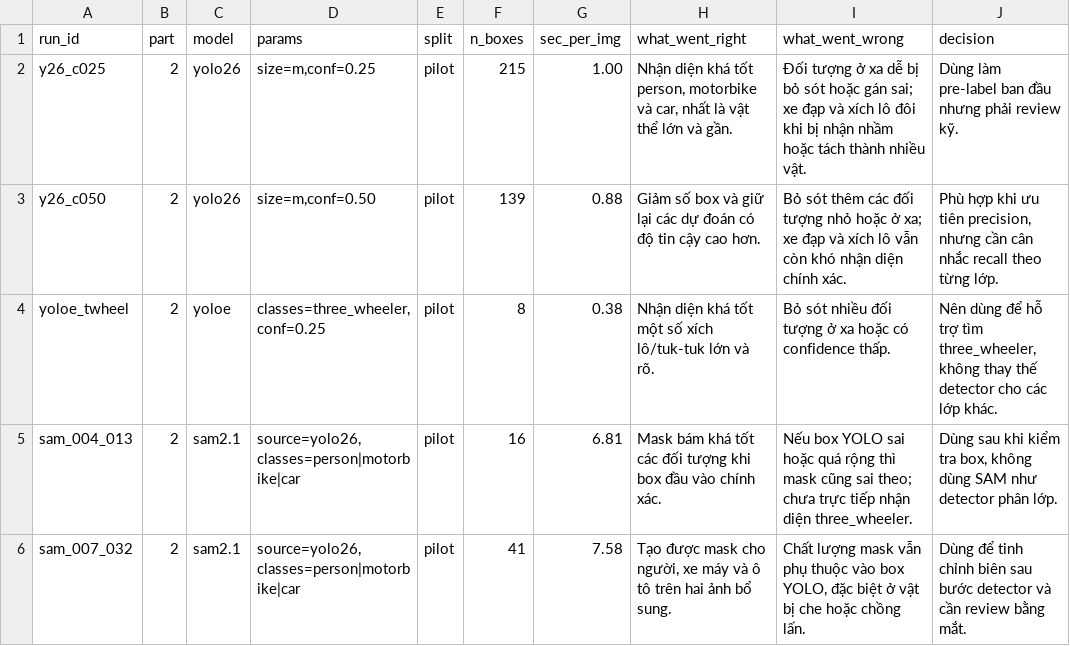
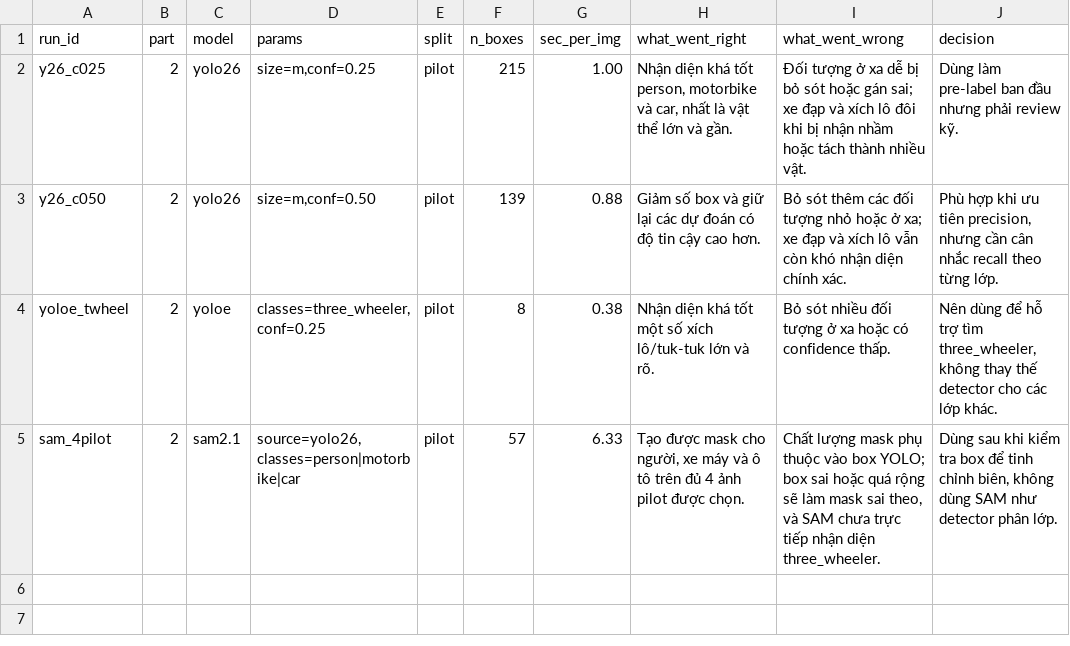
Before and after one commit to ThucNguyen-97/K5-L23-DAY08-2A202603116-NguyenQuangThuc-AIPrelabel, a CSV file: submission/model_log.csv, drawn as a sheet.

Commit message:
docs: consolidate SAM pilot results

```diff
--- a/submission/model_log.csv
+++ b/submission/model_log.csv
@@ -4,3 +4,2 @@ y26_c050,2,yolo26,"size=m,conf=0.50",pilot,139,0.88,"Giảm số box và giữ l
 yoloe_twheel,2,yoloe,"classes=three_wheeler,conf=0.25",pilot,8,0.38,"Nhận diện khá tốt một số xích lô/tuk-tuk lớn và rõ.","Bỏ sót nhiều đối tượng ở xa hoặc có confidence thấp.","Nên dùng để hỗ trợ tìm three_wheeler, không thay thế detector cho các lớp khác."
-sam_004_013,2,sam2.1,"source=yolo26,classes=person|motorbike|car",pilot,16,6.81,"Mask bám khá tốt các đối tượng khi box đầu vào chính xác.","Nếu box YOLO sai hoặc quá rộng thì mask cũng sai theo; chưa trực tiếp nhận diện three_wheeler.","Dùng sau khi kiểm tra box, không dùng SAM như detector phân lớp."
-sam_007_032,2,sam2.1,"source=yolo26,classes=person|motorbike|car",pilot,41,7.58,"Tạo được mask cho người, xe máy và ô tô trên hai ảnh bổ sung.","Chất lượng mask vẫn phụ thuộc vào box YOLO, đặc biệt ở vật bị che hoặc chồng lấn.","Dùng để tinh chỉnh biên sau bước detector và cần review bằng mắt."
+sam_4pilot,2,sam2.1,"source=yolo26,classes=person|motorbike|car",pilot,57,6.33,"Tạo được mask cho người, xe máy và ô tô trên đủ 4 ảnh pilot được chọn.","Chất lượng mask phụ thuộc vào box YOLO; box sai hoặc quá rộng sẽ làm mask sai theo, và SAM chưa trực tiếp nhận diện three_wheeler.","Dùng sau khi kiểm tra box để tinh chỉnh biên, không dùng SAM như detector phân lớp."
```
